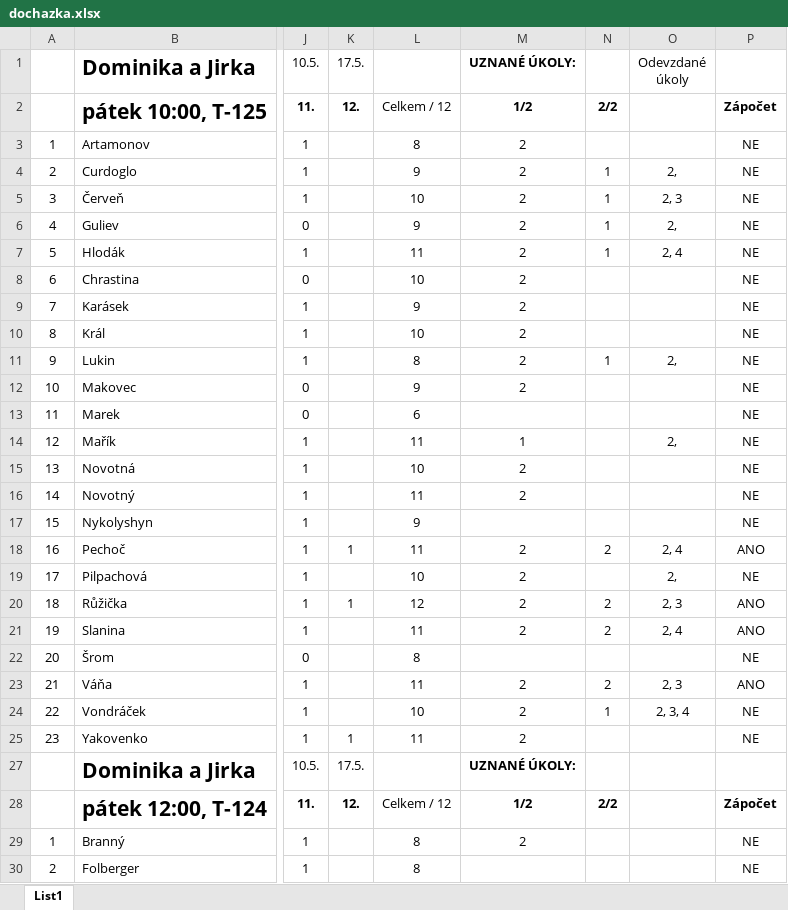
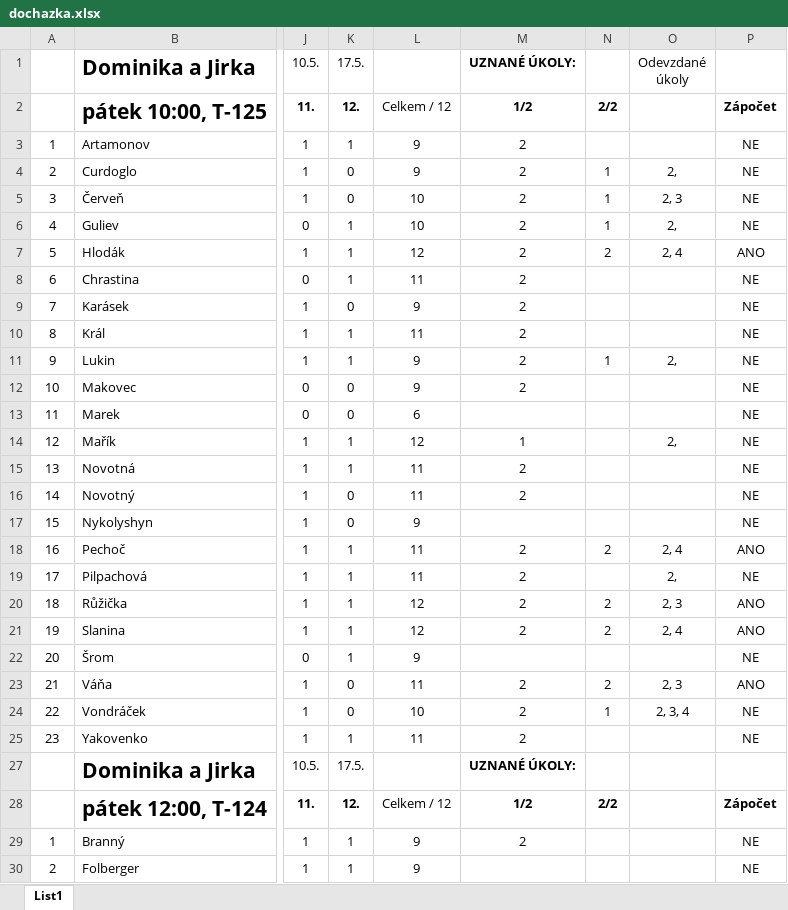
Before and after one commit to loepa01/NME1cvBook, an Excel workbook: _downloads/c6c3ae9668bda441b5d0323c35330068/dochazka.xlsx, sheet List1, drawn as a sheet; only a part is shown, gaps mark what is left out; values as stored, in another font and other column widths than the file's, no borders; conditional formats not drawn; the diff covers the shown part only; the diff names each change by its address in the sheet, - before the commit and + after, or states it on an @@ line.

Commit message:
Update documentation

```diff
--- a/_downloads/c6c3ae9668bda441b5d0323c35330068/dochazka.xlsx (sheet List1)
+++ b/_downloads/c6c3ae9668bda441b5d0323c35330068/dochazka.xlsx (sheet List1)
-K3 (17.5.): (empty)
+K3 (17.5.): 1
-L3: 8
+L3: 9
-K4:K5 (17.5.): (empty)
+K4:K5 (17.5.): 0
-K6:K8 (17.5.): (empty)
+K6:K8 (17.5.): 1
-L6: 9
+L6: 10
-L7: 11
+L7: 12
-N7: 1
+N7: 2
-P7: NE
+P7: ANO
-L8: 10
+L8: 11
-K9 (17.5.): (empty)
+K9 (17.5.): 0
-K10:K11 (17.5.): (empty)
+K10:K11 (17.5.): 1
-L10: 10
+L10: 11
-L11: 8
+L11: 9
-K12:K13 (17.5.): (empty)
+K12:K13 (17.5.): 0
-K14:K15 (17.5.): (empty)
+K14:K15 (17.5.): 1
-L14: 11
+L14: 12
-L15: 10
+L15: 11
-K16:K17 (17.5.): (empty)
+K16:K17 (17.5.): 0
-K19 (17.5.): (empty)
+K19 (17.5.): 1
-L19: 10
+L19: 11
-K21:K22 (17.5.): (empty)
+K21:K22 (17.5.): 1
-L21: 11
+L21: 12
-L22: 8
+L22: 9
-K23:K24 (17.5.): (empty)
+K23:K24 (17.5.): 0
-K29:K30 (17.5.): (empty)
+K29:K30 (17.5.): 1
-L29:L30: 8
+L29:L30: 9
```
Also changed, not shown: 25 edited cells elsewhere in this sheet.
